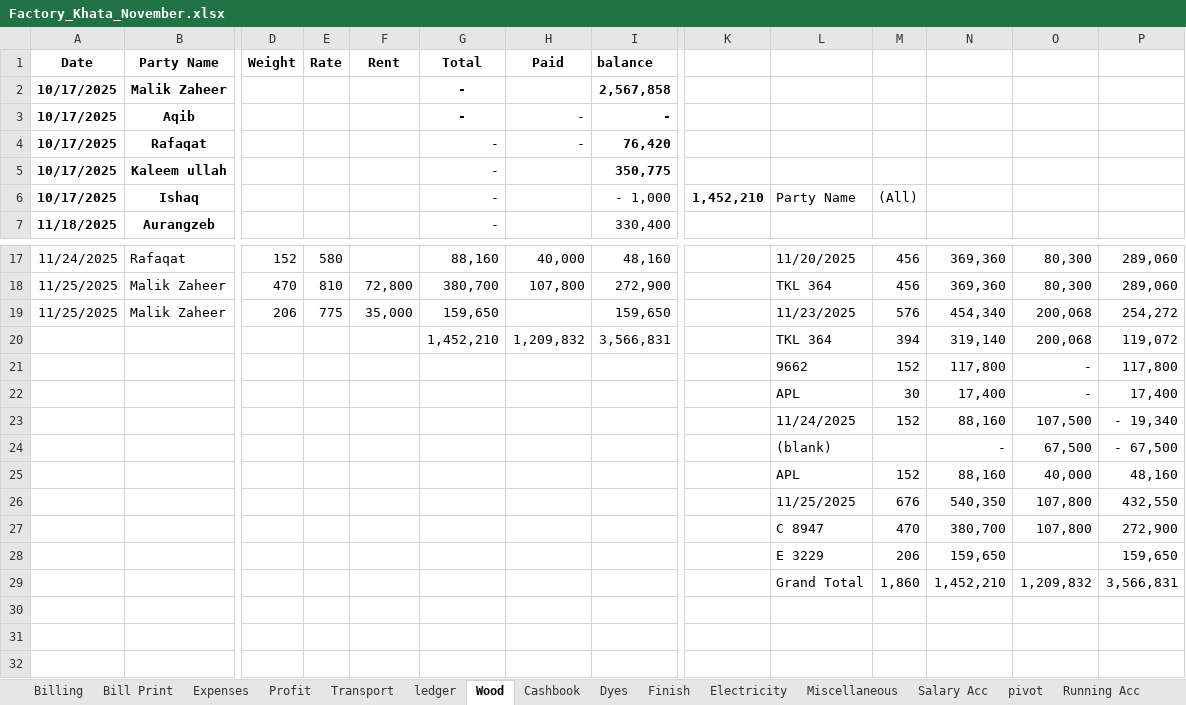
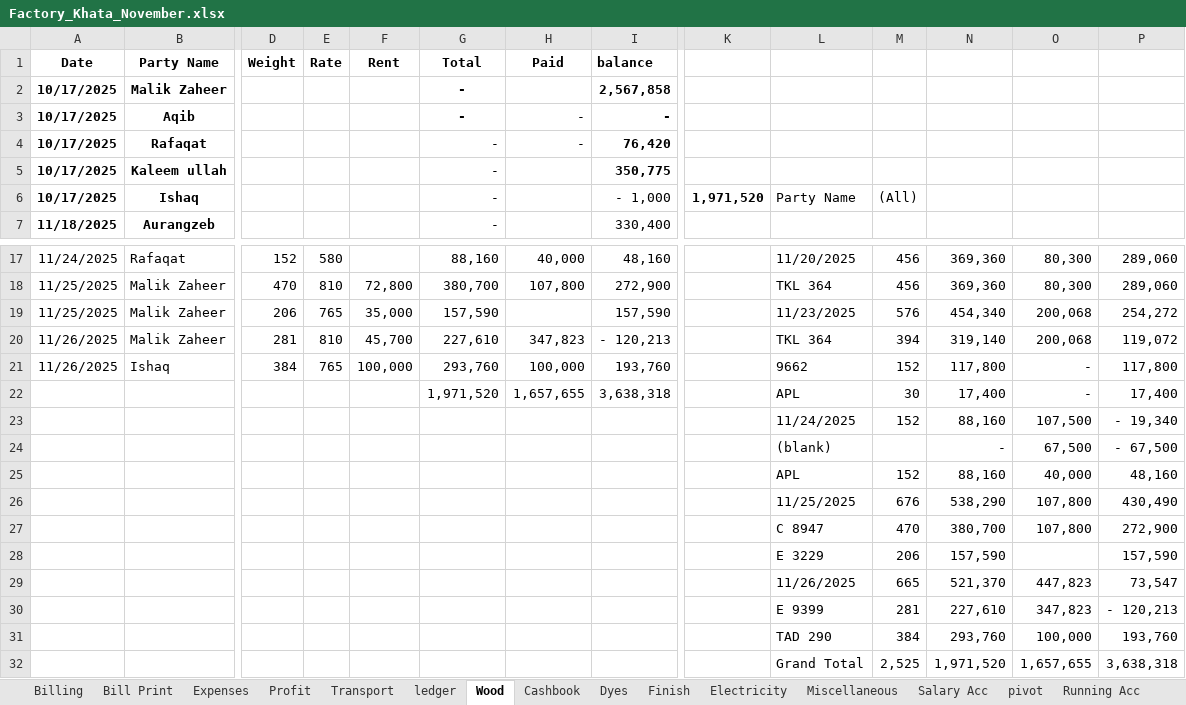
Before and after one commit to omerrazzaq4/AlHamd_Nov, an Excel workbook: Factory_Khata_November.xlsx, sheet Wood, drawn as a sheet; only a part is shown, gaps mark what is left out; values as stored, in another font and other column widths than the file's, no borders; charts and pictures and table styles not drawn; removed rows and columns are numbered as before the commit, all else as after; rows hold the shown columns only; the diff names each change by its address in the sheet, - before the commit and + after, or states it on an @@ line.

```diff
--- a/Factory_Khata_November.xlsx (sheet Wood)
+++ b/Factory_Khata_November.xlsx (sheet Wood)
-K6: 1,452,210
+K6: 1,971,520
-E19 (Rate): 775
+E19 (Rate): 765
-G19 (Total): 159,650
+G19 (Total): 157,590
-I19 (balance): 159,650
+I19 (balance): 157,590
-row 20:  |  |  |  |  | 1,452,210 | 1,209,832 | 3,566,831 |  | TKL 364 | 394 | 319,140 | 200,068 | 119,072
-row 21:  |  |  |  |  |  |  |  |  | 9662 | 152 | 117,800 | - | 117,800
+row 20: 11/26/2025 | Malik Zaheer | 281 | 810 | 45,700 | 227,610 | 347,823 | - 120,213 |  | TKL 364 | 394 | 319,140 | 200,068 | 119,072
+row 21: 11/26/2025 | Ishaq | 384 | 765 | 100,000 | 293,760 | 100,000 | 193,760 |  | 9662 | 152 | 117,800 | - | 117,800
-G22 (Total): (empty)
+G22 (Total): 1,971,520
-H22 (Paid): (empty)
+H22 (Paid): 1,657,655
-I22 (balance): (empty)
+I22 (balance): 3,638,318
-N26: 540,350
+N26: 538,290
-P26: 432,550
+P26: 430,490
-N28: 159,650
+N28: 157,590
-P28: 159,650
+P28: 157,590
-row 29:  |  |  |  |  |  |  |  |  | Grand Total | 1,860 | 1,452,210 | 1,209,832 | 3,566,831
+row 29:  |  |  |  |  |  |  |  |  | 11/26/2025 | 665 | 521,370 | 447,823 | 73,547
+row 30:  |  |  |  |  |  |  |  |  | E 9399 | 281 | 227,610 | 347,823 | - 120,213
+row 31:  |  |  |  |  |  |  |  |  | TAD 290 | 384 | 293,760 | 100,000 | 193,760
+row 32:  |  |  |  |  |  |  |  |  | Grand Total | 2,525 | 1,971,520 | 1,657,655 | 3,638,318
```
Also changed, not shown: sheet Cashbook, sheet Finish, sheet Dyes, sheet ledger, sheet Profit, sheet Billing, 5 more sheets, formulas that keep their value.
